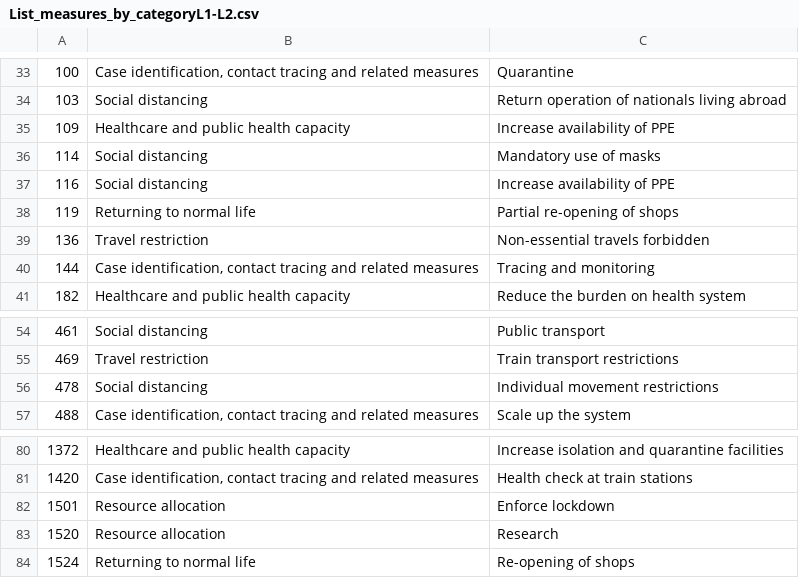
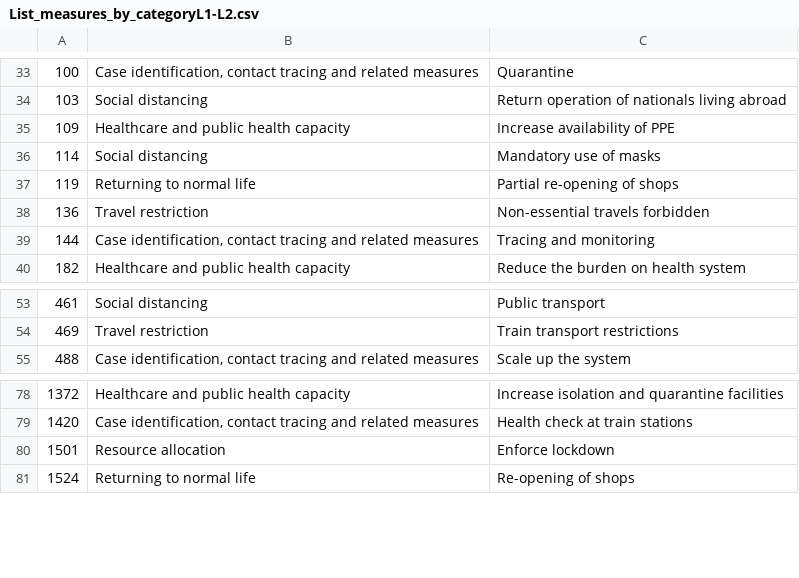
Before and after one commit to amel-github/covid19-interventionmeasures, a CSV file: List_measures_by_categoryL1-L2.csv, drawn as a sheet; only a part is shown, gaps mark what is left out.

```diff
--- a/List_measures_by_categoryL1-L2.csv
+++ b/List_measures_by_categoryL1-L2.csv
@@ -36,3 +36,2 @@
 "114","Social distancing","Mandatory use of masks"
-"116","Social distancing","Increase availability of PPE"
 "119","Returning to normal life","Partial re-opening of shops"
@@ -55,3 +54,2 @@
 "469","Travel restriction","Train transport restrictions"
-"478","Social distancing","Individual movement restrictions"
 "488","Case identification, contact tracing and related measures","Scale up the system"
@@ -83,3 +81,2 @@
 "1501","Resource allocation","Enforce lockdown"
-"1520","Resource allocation","Research"
 "1524","Returning to normal life","Re-opening of shops"
```
Also changed, not shown: List_measures_by_category_all.csv, 1 other file.
